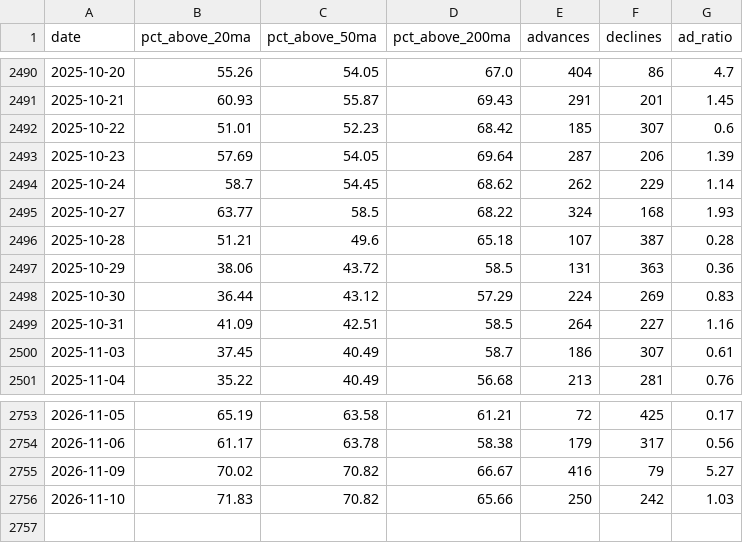
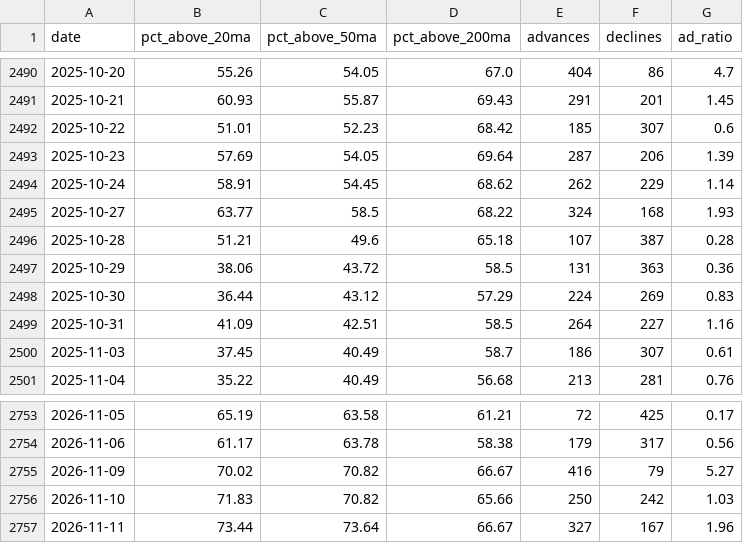
Before and after one commit to JiananZhao/html, a CSV file: market_breadth.csv, drawn as a sheet; only a part is shown, gaps mark what is left out.

```diff
--- a/market_breadth.csv
+++ b/market_breadth.csv
@@ -2493,3 +2493,3 @@ date,pct_above_20ma,pct_above_50ma,pct_above_200ma,advances,declines,ad_ratio
 2025-10-23,57.69,54.05,69.64,287,206,1.39
-2025-10-24,58.7,54.45,68.62,262,229,1.14
+2025-10-24,58.91,54.45,68.62,262,229,1.14
 2025-10-27,63.77,58.5,68.22,324,168,1.93
@@ -2756 +2756,2 @@ date,pct_above_20ma,pct_above_50ma,pct_above_200ma,advances,declines,ad_ratio
 2026-11-10,71.83,70.82,65.66,250,242,1.03
+2026-11-11,73.44,73.64,66.67,327,167,1.96
```
